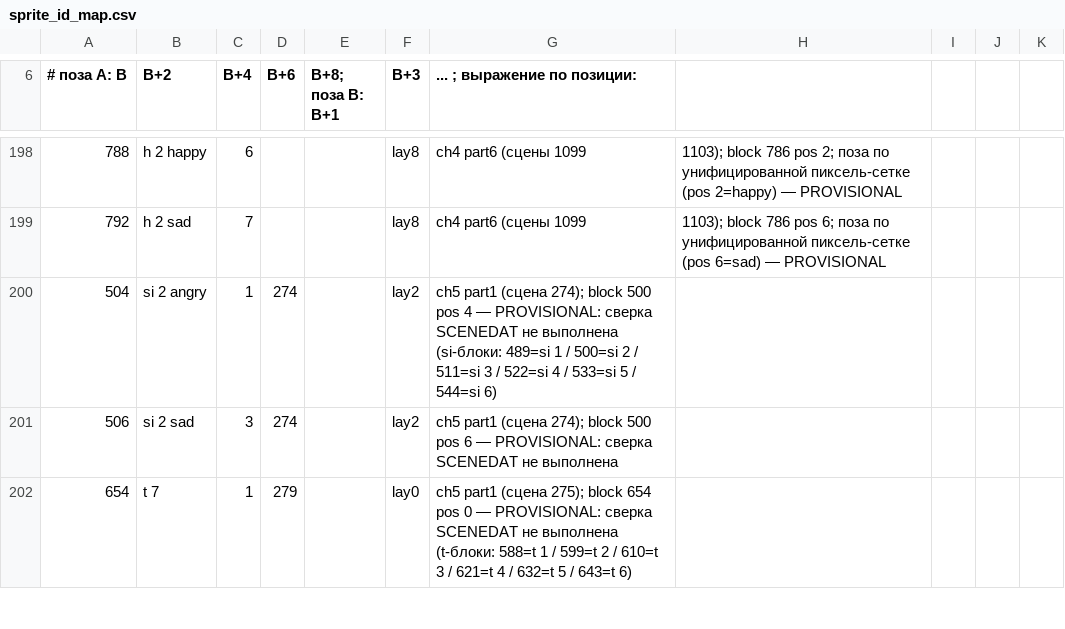
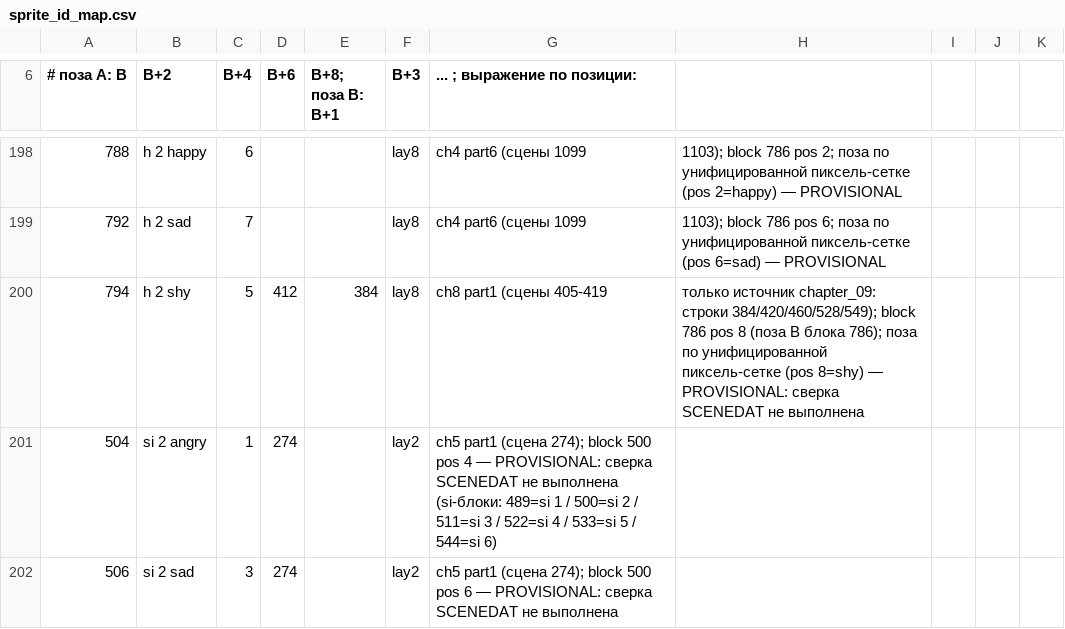
Before and after one commit to timeasoff/Zero-no-Tsukaima-1-RenPy, a CSV file: references/sprite_id_map.csv, drawn as a sheet; only a part is shown, gaps mark what is left out; the shorter side is filled out with more unchanged rows; the diff names each change by its address in the sheet, - before the commit and + after, or states it on an @@ line.

Commit message:
ch8 part 1: port scenes 405-416 (script-ch8_1.rpy)
- 125 voice lines: s=57, h=40, l=14, k=5, m=2, si=7
- EN base + JA/RU tl (ch8_1_dialogs/thoughs/overlays + choises)
- 6 menu choices with {#ch8_c001..ch8_c006} markers
- voice_id_map.csv: 125 ch8_* entries (PS2 IDs 13560-13616, 852-891, 7407-7420, 3858-3862, 4172-4173, 15167-15173)
- audio_converter.py convert --only ch8 --apply: 125 .ogg created
- image_id_map.csv: id(787) PROVISIONAL placeholder
- sprite_id_map.csv: 794 h 2 shy PROVISIONAL
- check_project.py: 1 error (E7 jump ch8_2 forward debt, expected)
- check_renpy_syntax.py --chapter 8: OK
- Reports: ch8/1.md, translation_plan.md, voice_convert.md, log.md
- Task board: T20261109-203833-d2b6 S1 done

```diff
--- a/references/sprite_id_map.csv
+++ b/references/sprite_id_map.csv
+row 200: 794 | h 2 shy | 5 | 412 | 384 | lay8 | ch8 part1 (сцены 405-419 | только источник chapter_09: строки 384/420/460/528/549); block 786 pos 8 (поза B блока 786); поза по унифицированной пиксель-сетке (pos 8=shy) — PROVISIONAL: сверка SCENEDAT не выполнена
```
Also changed, not shown: references/image_id_map.csv, 18 other files.
